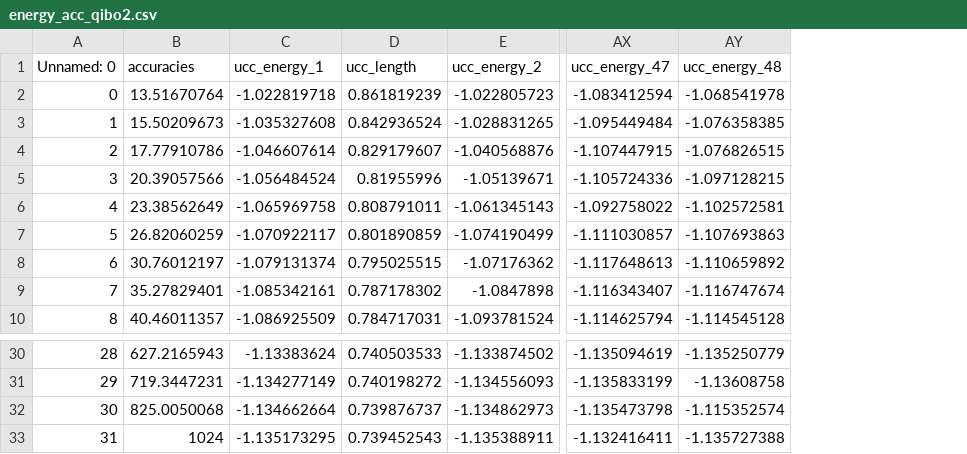
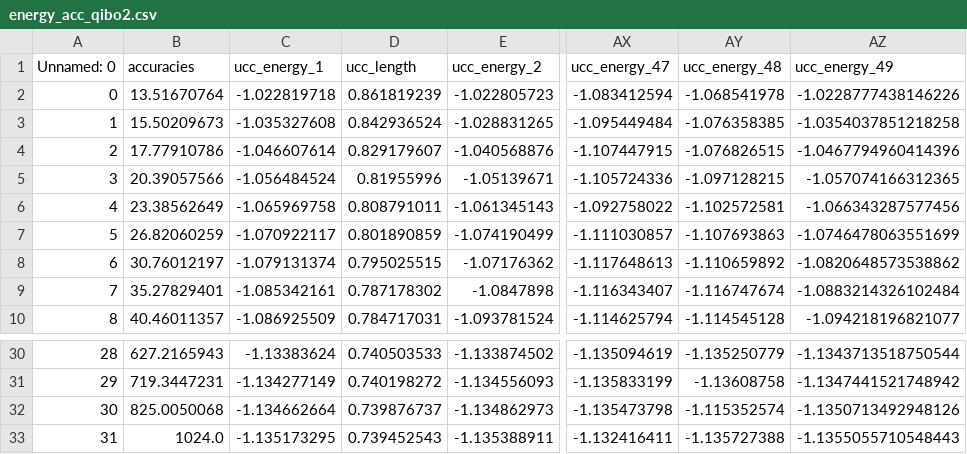
Before and after one commit to TheTrustyPwo/Hydrogen, a CSV file: energy_acc_qibo2.csv, drawn as a sheet; only a part is shown, gaps mark what is left out; the diff names each change by its address in the sheet, - before the commit and + after, or states it on an @@ line.

```diff
--- a/energy_acc_qibo2.csv
+++ b/energy_acc_qibo2.csv
+column AZ (ucc_energy_49), rows 2-10: -1.0228777438146226 | -1.0354037851218258 | -1.0467794960414396 | -1.057074166312365 | -1.066343287577456 | -1.0746478063551699 | -1.0820648573538862 | -1.0883214326102484 | -1.094218196821077; rows 30-33: -1.1343713518750544 | -1.1347441521748942 | -1.1350713492948126 | -1.1355055710548443
-B33 (accuracies): 1024
+B33 (accuracies): 1024.0
```
Also changed, not shown: 1 other file.
